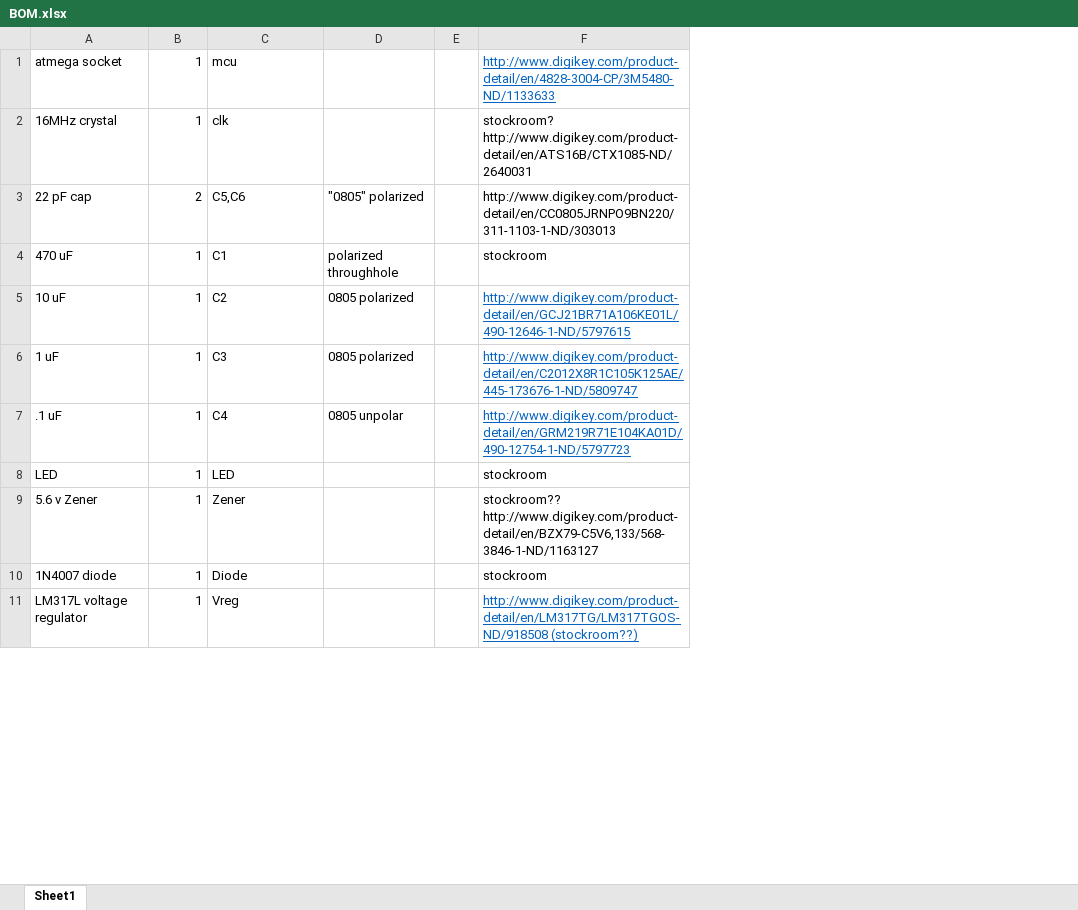
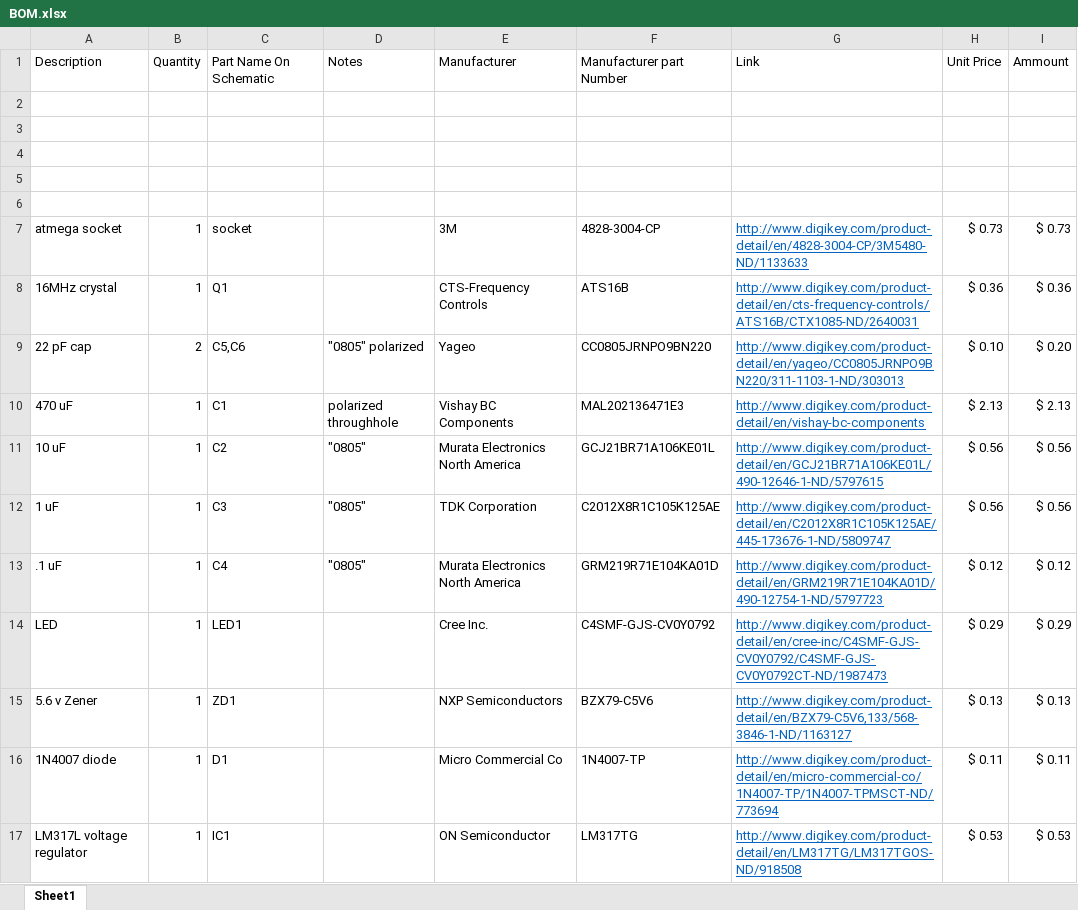
Before and after one commit to SolidEkans/Flux-Capacitors, an Excel workbook: PCB/BOM.xlsx, sheet Sheet1, drawn as a sheet; only a part is shown; values as stored, in another font and other column widths than the file's, no borders; removed rows and columns are numbered as before the commit, all else as after; the diff covers the shown part only; the diff names each change by its address in the sheet, - before the commit and + after, or states it on an @@ line.

```diff
--- a/PCB/BOM.xlsx (sheet Sheet1)
+++ b/PCB/BOM.xlsx (sheet Sheet1)
-column E, empty
+column E, rows 7-17: 3M | CTS-Frequency Controls | Yageo | Vishay BC Components | Murata Electronics North America | TDK Corporation | Murata Electronics North America | Cree Inc. | NXP Semiconductors | Micro Commercial Co | ON Semiconductor
+column F, rows 7-17: 4828-3004-CP | ATS16B | CC0805JRNPO9BN220 | MAL202136471E3 | GCJ21BR71A106KE01L | C2012X8R1C105K125AE | GRM219R71E104KA01D | C4SMF-GJS-CV0Y0792 | BZX79-C5V6 | 1N4007-TP | LM317TG
+column H, rows 7-17: $ 0.73 | $ 0.36 | $ 0.10 | $ 2.13 | $ 0.56 | $ 0.56 | $ 0.12 | $ 0.29 | $ 0.13 | $ 0.11 | $ 0.53
+column I, rows 7-17: $ 0.73 | $ 0.36 | $ 0.20 | $ 2.13 | $ 0.56 | $ 0.56 | $ 0.12 | $ 0.29 | $ 0.13 | $ 0.11 | $ 0.53
+row 1: Description | Quantity | Part Name On Schematic | Notes | Manufacturer | Manufacturer part Number | Link | Unit Price | Ammount
+row 2: (empty)
+row 3: (empty)
+row 4: (empty)
+row 5: (empty)
+row 6: (empty)
-C7: mcu
+C7: socket
-C8: clk
+C8: Q1
-G8: stockroom? http://www.digikey.com/product-detail/en/ATS16B/CTX1085-ND/2640031
+G8: http://www.digikey.com/product-detail/en/cts-frequency-controls/ATS16B/CTX1085-ND/2640031
@@ G8:G10 underline: off → on, text colour: black → #0563C1 @@
-G9: http://www.digikey.com/product-detail/en/CC0805JRNPO9BN220/311-1103-1-ND/303013
+G9: http://www.digikey.com/product-detail/en/yageo/CC0805JRNPO9BN220/311-1103-1-ND/303013
-G10: stockroom
+G10: http://www.digikey.com/product-detail/en/vishay-bc-components
-D11:D12: 0805 polarized
+D11:D12: "0805"
-D13: 0805 unpolar
+D13: "0805"
-C14: LED
+C14: LED1
-G14: stockroom
+G14: http://www.digikey.com/product-detail/en/cree-inc/C4SMF-GJS-CV0Y0792/C4SMF-GJS-CV0Y0792CT-ND/1987473
@@ G14:G16 underline: off → on, text colour: black → #0563C1 @@
-C15: Zener
+C15: ZD1
-G15: stockroom?? http://www.digikey.com/product-detail/en/BZX79-C5V6,133/568-3846-1-ND/1163127
+G15: http://www.digikey.com/product-detail/en/BZX79-C5V6,133/568-3846-1-ND/1163127
-C16: Diode
+C16: D1
-G16: stockroom
+G16: http://www.digikey.com/product-detail/en/micro-commercial-co/1N4007-TP/1N4007-TPMSCT-ND/773694
-C17: Vreg
+C17: IC1
-G17: http://www.digikey.com/product-detail/en/LM317TG/LM317TGOS-ND/918508 (stockroom??)
+G17: http://www.digikey.com/product-detail/en/LM317TG/LM317TGOS-ND/918508
```
Also changed, not shown: 5 added rows, 13 edited cells and cell formats elsewhere in this sheet, 3 other files.
